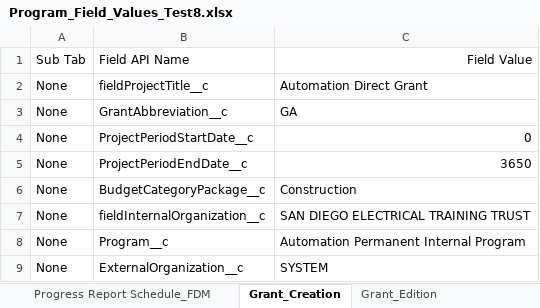
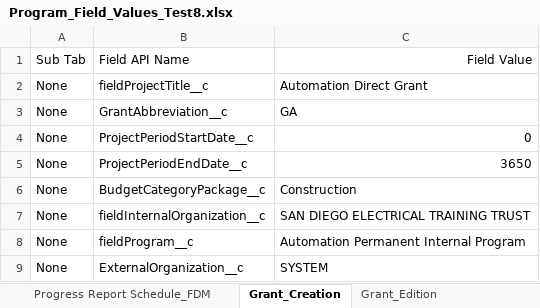
Before and after one commit to DilipHatagale-REISys/govgrants-framework-automation-fw-classic, an Excel workbook: src/main/resources/Program_Field_Values_Test8.xlsx, sheet Grant_Creation, drawn as a sheet; values as stored, in another font and other column widths than the file's, no borders; the diff names each change by its address in the sheet, - before the commit and + after, or states it on an @@ line.

```diff
--- a/src/main/resources/Program_Field_Values_Test8.xlsx (sheet Grant_Creation)
+++ b/src/main/resources/Program_Field_Values_Test8.xlsx (sheet Grant_Creation)
-B8: Program__c
+B8: fieldProgram__c
```
Also changed, not shown: sheet EditionAnn, sheet Grant_Edition.
